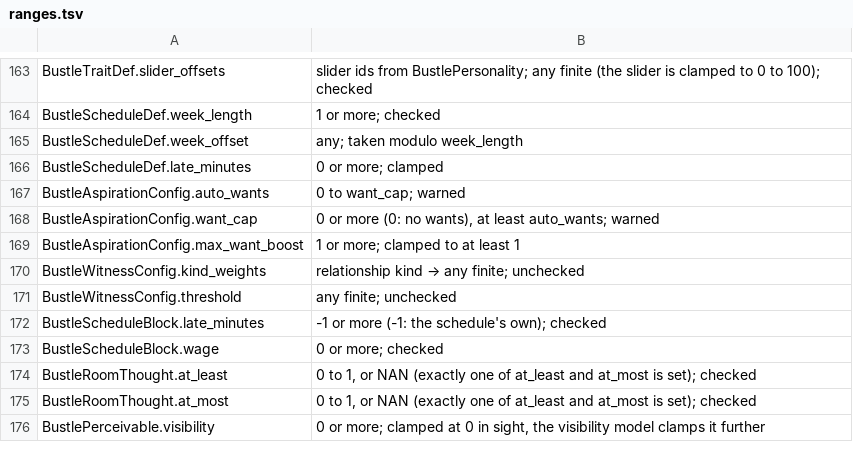
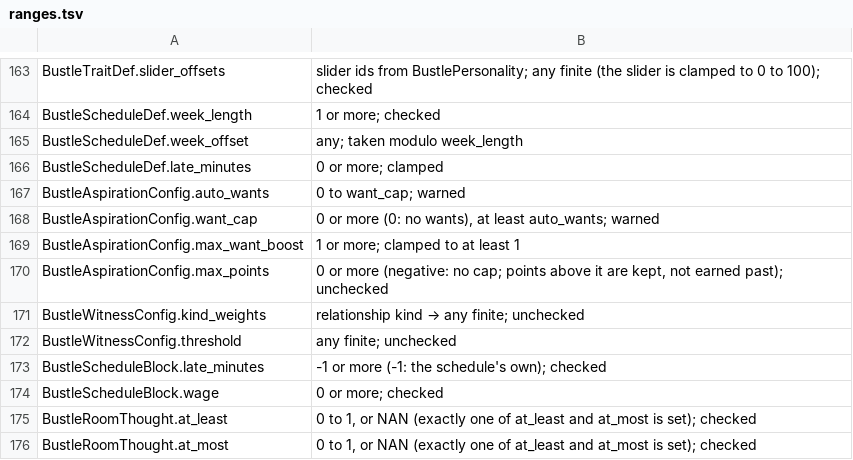
Before and after one commit to Trusdan/bustle, a TSV file: tools/config_reference/ranges.tsv, drawn as a sheet; only a part is shown, gaps mark what is left out; the shorter side is filled out with more unchanged rows.

```diff
--- a/tools/config_reference/ranges.tsv
+++ b/tools/config_reference/ranges.tsv
@@ -169,2 +169,3 @@ BustleAspirationConfig.want_cap	0 or more (0: no wants), at least auto_wants; wa
 BustleAspirationConfig.max_want_boost	1 or more; clamped to at least 1
+BustleAspirationConfig.max_points	0 or more (negative: no cap; points above it are kept, not earned past); unchecked
 BustleWitnessConfig.kind_weights	relationship kind → any finite; unchecked
```
Also changed, not shown: 12 other files.
